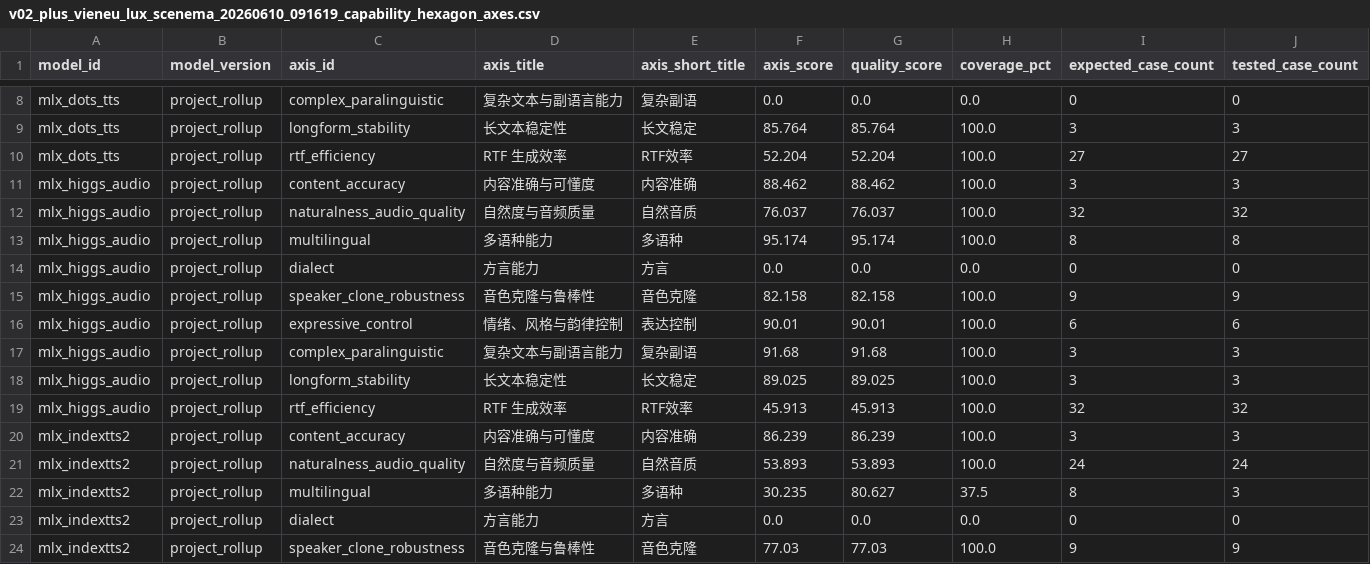
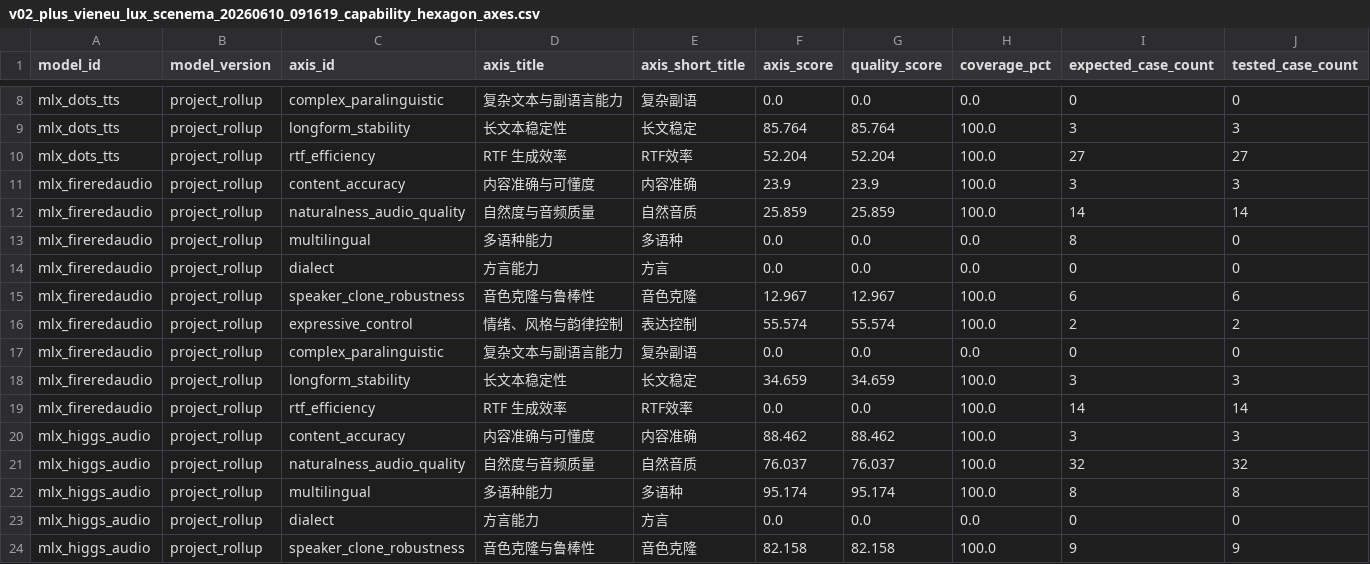
Before and after one commit to vanch007/mlx-tts-benchmarks, a CSV file: reports/v02_plus_vieneu_lux_scenema_20260610_091619_capability_hexagon_axes.csv, drawn as a sheet; only a part is shown, gaps mark what is left out; the shorter side is filled out with more unchanged rows; rows hold the shown columns only; the diff names each change by its address in the sheet, - before the commit and + after, or states it on an @@ line.

Commit message:
benchmark: publish FireRedAudio 14-case evaluation reports and audio

```diff
--- a/reports/v02_plus_vieneu_lux_scenema_20260610_091619_capability_hexagon_axes.csv
+++ b/reports/v02_plus_vieneu_lux_scenema_20260610_091619_capability_hexagon_axes.csv
+row 11: mlx_fireredaudio | project_rollup | content_accuracy | 内容准确与可懂度 | 内容准确 | 23.9 | 23.9 | 100.0 | 3 | 3
+row 12: mlx_fireredaudio | project_rollup | naturalness_audio_quality | 自然度与音频质量 | 自然音质 | 25.859 | 25.859 | 100.0 | 14 | 14
+row 13: mlx_fireredaudio | project_rollup | multilingual | 多语种能力 | 多语种 | 0.0 | 0.0 | 0.0 | 8 | 0
+row 14: mlx_fireredaudio | project_rollup | dialect | 方言能力 | 方言 | 0.0 | 0.0 | 0.0 | 0 | 0
+row 15: mlx_fireredaudio | project_rollup | speaker_clone_robustness | 音色克隆与鲁棒性 | 音色克隆 | 12.967 | 12.967 | 100.0 | 6 | 6
+row 16: mlx_fireredaudio | project_rollup | expressive_control | 情绪、风格与韵律控制 | 表达控制 | 55.574 | 55.574 | 100.0 | 2 | 2
+row 17: mlx_fireredaudio | project_rollup | complex_paralinguistic | 复杂文本与副语言能力 | 复杂副语 | 0.0 | 0.0 | 0.0 | 0 | 0
+row 18: mlx_fireredaudio | project_rollup | longform_stability | 长文本稳定性 | 长文稳定 | 34.659 | 34.659 | 100.0 | 3 | 3
+row 19: mlx_fireredaudio | project_rollup | rtf_efficiency | RTF 生成效率 | RTF效率 | 0.0 | 0.0 | 100.0 | 14 | 14
```
Also changed, not shown: reports/v02_plus_vieneu_lux_scenema_20260610_091619_capability_hexagon.csv, reports/v02_plus_vieneu_lux_scenema_20260610_091619_capability_hexagon_cases.csv, 40 other files.
